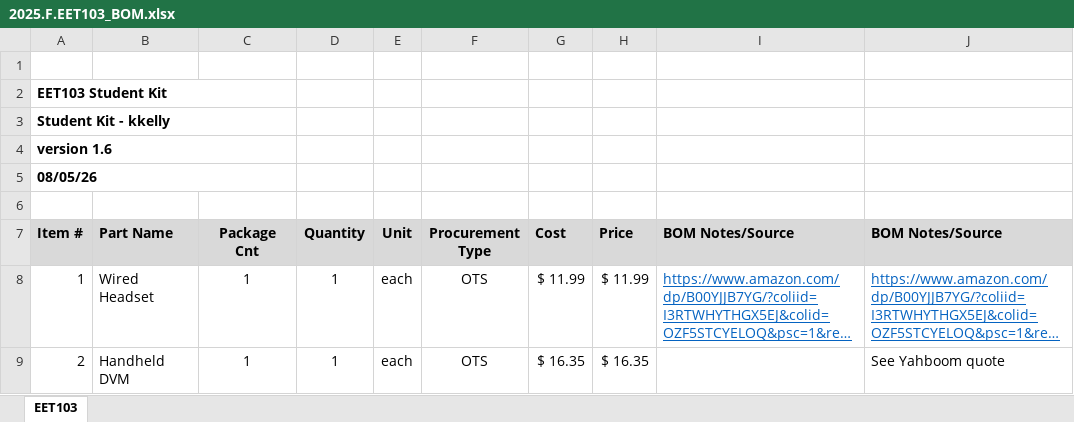
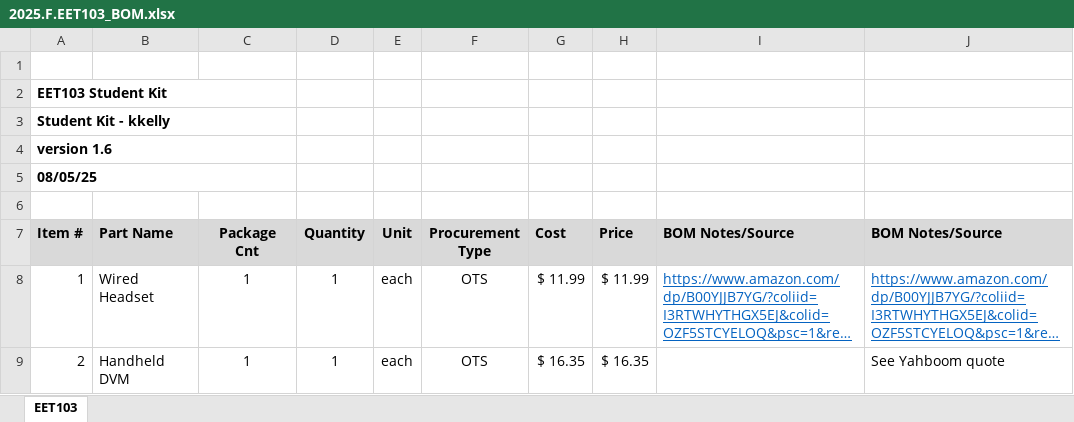
Before and after one commit to k2controls/eet103, an Excel workbook: hardware_kit/2025.F.EET103_BOM.xlsx, sheet EET103, drawn as a sheet; only a part is shown; long unchanged cells end in …; values as stored, in another font and other column widths than the file's, no borders; conditional formats and table styles not drawn; the diff names each change by its address in the sheet, - before the commit and + after, or states it on an @@ line.

```diff
--- a/hardware_kit/2025.F.EET103_BOM.xlsx (sheet EET103)
+++ b/hardware_kit/2025.F.EET103_BOM.xlsx (sheet EET103)
-A5 (Item #): 08/05/26
+A5 (Item #): 08/05/25
```
Also changed, not shown: 23 other files.
